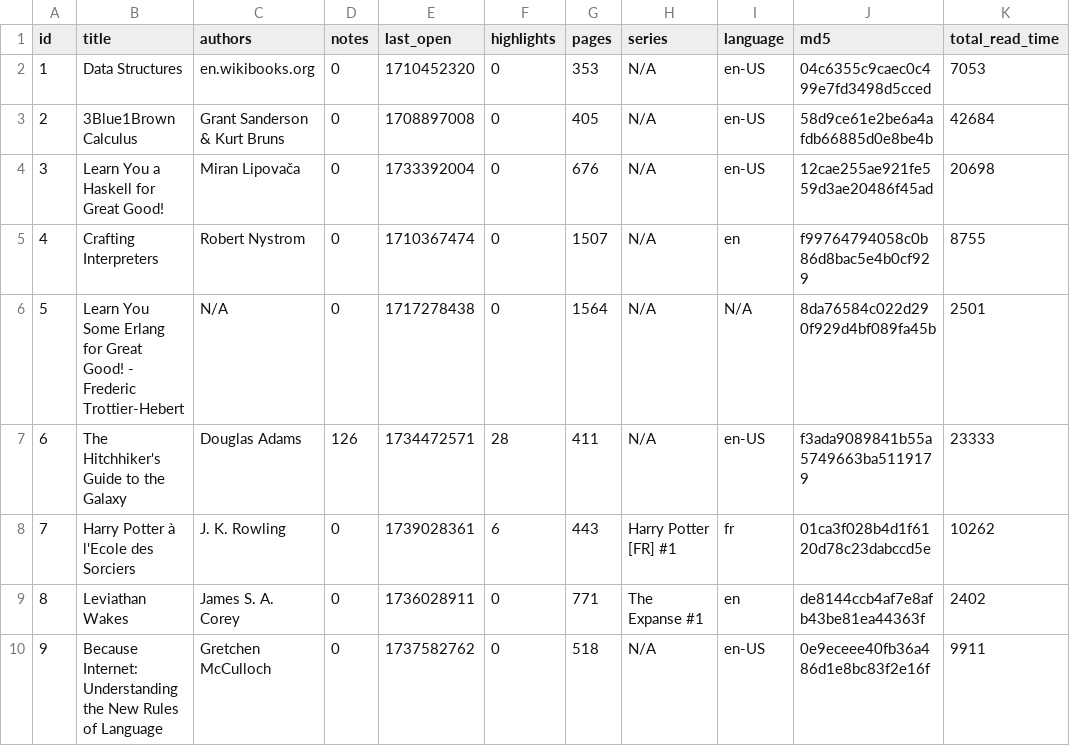
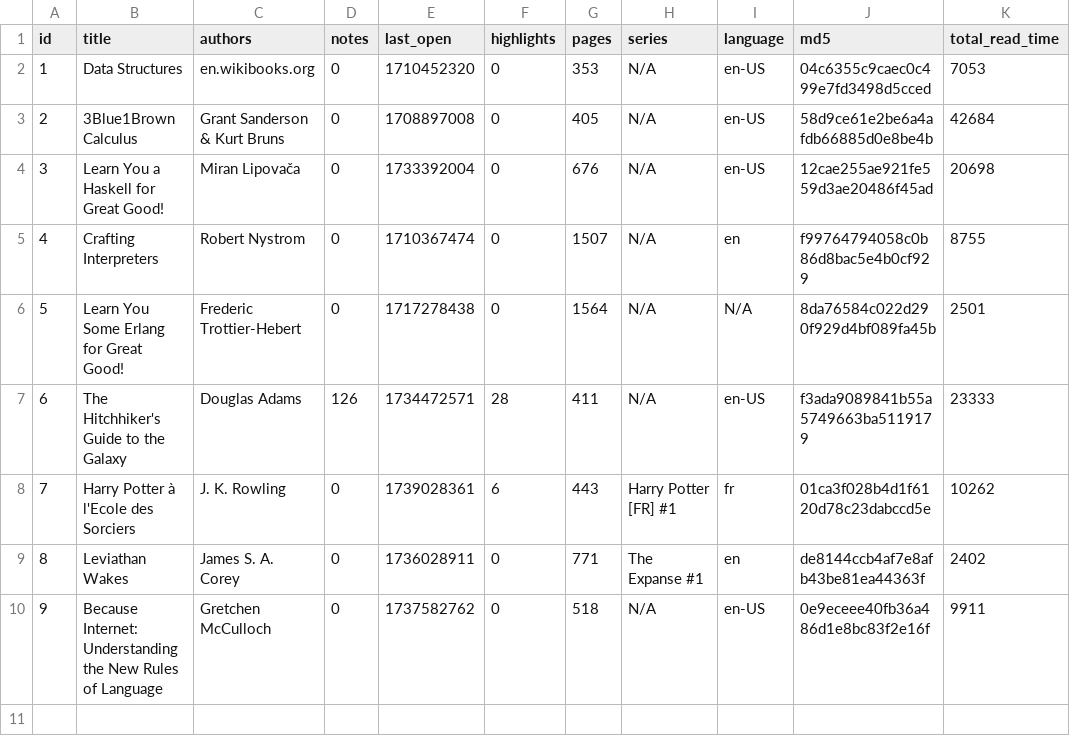
Before and after one commit to LilleAila/projects, a CSV file: it2/20-datasett-prosjekt/05-koreader-combined-books.csv, drawn as a sheet; only a part is shown; the diff names each change by its address in the sheet, - before the commit and + after, or states it on an @@ line.

Commit message:
more koreader

```diff
--- a/it2/20-datasett-prosjekt/05-koreader-combined-books.csv
+++ b/it2/20-datasett-prosjekt/05-koreader-combined-books.csv
-B6 (title): …Great Good! - Frederic Trottier-Hebert
+B6 (title): …Great Good!
-C6 (authors): N/A
+C6 (authors): Frederic Trottier-Hebert
```
Also changed, not shown: 1 other file.
